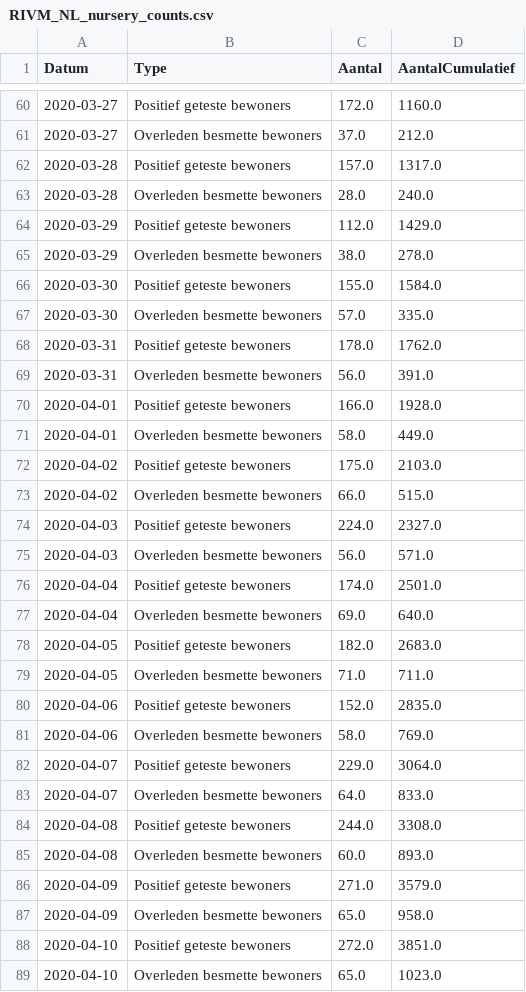
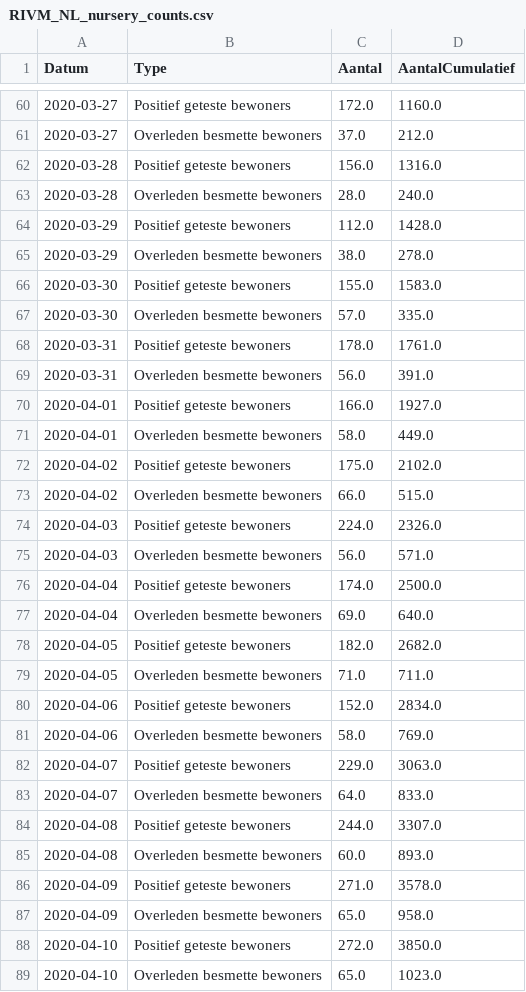
Before and after one commit to RVoor/CoronaWatchNL, a CSV file: data-misc/data-nursery/RIVM_NL_nursery_counts.csv, drawn as a sheet; only a part is shown, gaps mark what is left out; the diff covers the shown part only.

Commit message:
Update Dashboard data

```diff
--- a/data-misc/data-nursery/RIVM_NL_nursery_counts.csv
+++ b/data-misc/data-nursery/RIVM_NL_nursery_counts.csv
@@ -61,29 +61,29 @@ Datum,Type,Aantal,AantalCumulatief
 2020-03-27,Overleden besmette bewoners,37.0,212.0
-2020-03-28,Positief geteste bewoners,157.0,1317.0
+2020-03-28,Positief geteste bewoners,156.0,1316.0
 2020-03-28,Overleden besmette bewoners,28.0,240.0
-2020-03-29,Positief geteste bewoners,112.0,1429.0
+2020-03-29,Positief geteste bewoners,112.0,1428.0
 2020-03-29,Overleden besmette bewoners,38.0,278.0
-2020-03-30,Positief geteste bewoners,155.0,1584.0
+2020-03-30,Positief geteste bewoners,155.0,1583.0
 2020-03-30,Overleden besmette bewoners,57.0,335.0
-2020-03-31,Positief geteste bewoners,178.0,1762.0
+2020-03-31,Positief geteste bewoners,178.0,1761.0
 2020-03-31,Overleden besmette bewoners,56.0,391.0
-2020-04-01,Positief geteste bewoners,166.0,1928.0
+2020-04-01,Positief geteste bewoners,166.0,1927.0
 2020-04-01,Overleden besmette bewoners,58.0,449.0
-2020-04-02,Positief geteste bewoners,175.0,2103.0
+2020-04-02,Positief geteste bewoners,175.0,2102.0
 2020-04-02,Overleden besmette bewoners,66.0,515.0
-2020-04-03,Positief geteste bewoners,224.0,2327.0
+2020-04-03,Positief geteste bewoners,224.0,2326.0
 2020-04-03,Overleden besmette bewoners,56.0,571.0
-2020-04-04,Positief geteste bewoners,174.0,2501.0
+2020-04-04,Positief geteste bewoners,174.0,2500.0
 2020-04-04,Overleden besmette bewoners,69.0,640.0
-2020-04-05,Positief geteste bewoners,182.0,2683.0
+2020-04-05,Positief geteste bewoners,182.0,2682.0
 2020-04-05,Overleden besmette bewoners,71.0,711.0
-2020-04-06,Positief geteste bewoners,152.0,2835.0
+2020-04-06,Positief geteste bewoners,152.0,2834.0
 2020-04-06,Overleden besmette bewoners,58.0,769.0
-2020-04-07,Positief geteste bewoners,229.0,3064.0
+2020-04-07,Positief geteste bewoners,229.0,3063.0
 2020-04-07,Overleden besmette bewoners,64.0,833.0
-2020-04-08,Positief geteste bewoners,244.0,3308.0
+2020-04-08,Positief geteste bewoners,244.0,3307.0
 2020-04-08,Overleden besmette bewoners,60.0,893.0
-2020-04-09,Positief geteste bewoners,271.0,3579.0
+2020-04-09,Positief geteste bewoners,271.0,3578.0
 2020-04-09,Overleden besmette bewoners,65.0,958.0
-2020-04-10,Positief geteste bewoners,272.0,3851.0
+2020-04-10,Positief geteste bewoners,272.0,3850.0
 2020-04-10,Overleden besmette bewoners,65.0,1023.0
```
Also changed, not shown: 2 added rows and 98 edited cells elsewhere in this file.
